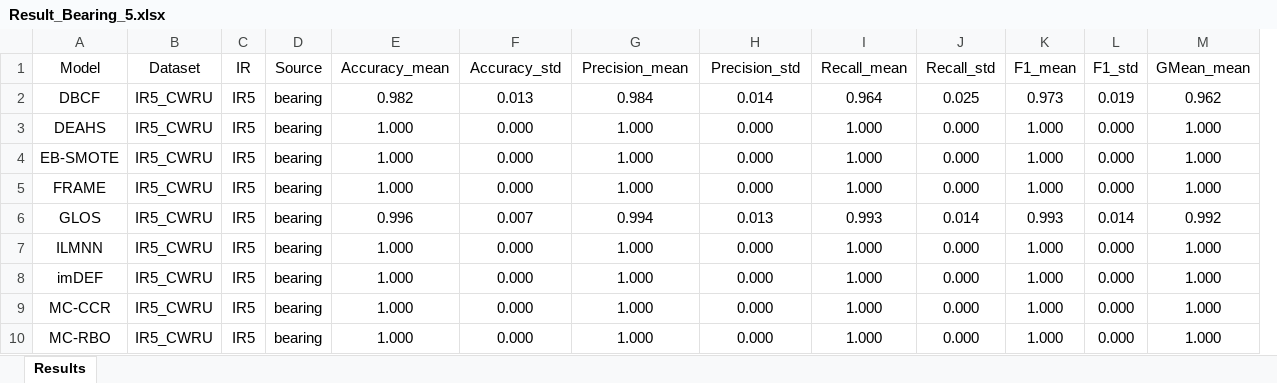
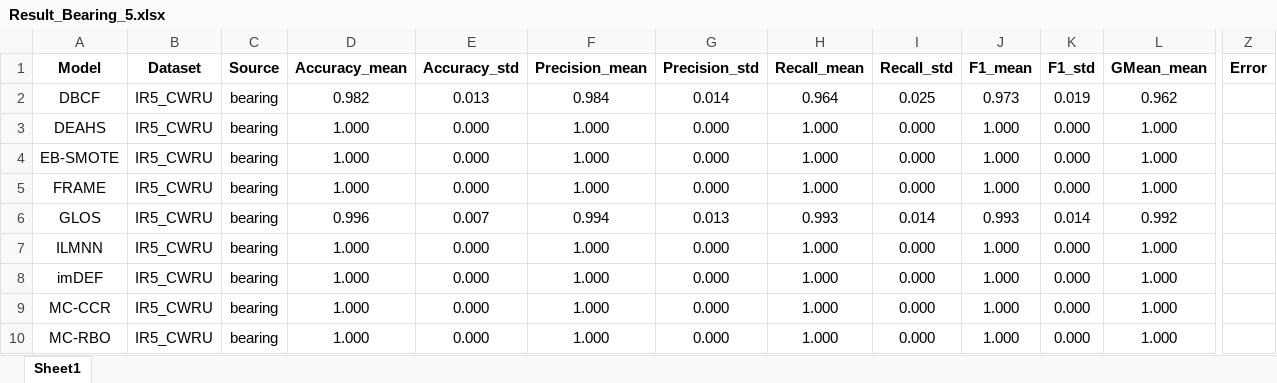
Before and after one commit to ChuantaoLi/imb_project, an Excel workbook: Result/Bearing_Result_5/Result_Bearing_5.xlsx, sheet Sheet1, drawn as a sheet; only a part is shown, gaps mark what is left out; values as stored, in another font and other column widths than the file's, no borders; removed rows and columns are numbered as before the commit, all else as after; the diff covers the shown part only; the diff names each change by its address in the sheet, - before the commit and + after, or states it on an @@ line.

```diff
--- a/Result/Bearing_Result_5/Result_Bearing_5.xlsx (sheet Sheet1)
+++ b/Result/Bearing_Result_5/Result_Bearing_5.xlsx (sheet Sheet1)
-sheet tab: Results
+sheet tab: Sheet1
-column C (IR), rows 2-10: all IR5
+column Z (Error), empty
-A1:B1 bold: off
+A1:B1 bold: on
-C1:L1 bold: off
+C1:L1 bold: on
```
Also changed, not shown: cell formats elsewhere in this sheet, Result/Bearing_Result_30/Result_Bearing_30.xlsx, Result/Heart_Result/Result_Heart.xlsx, 36 other files.
